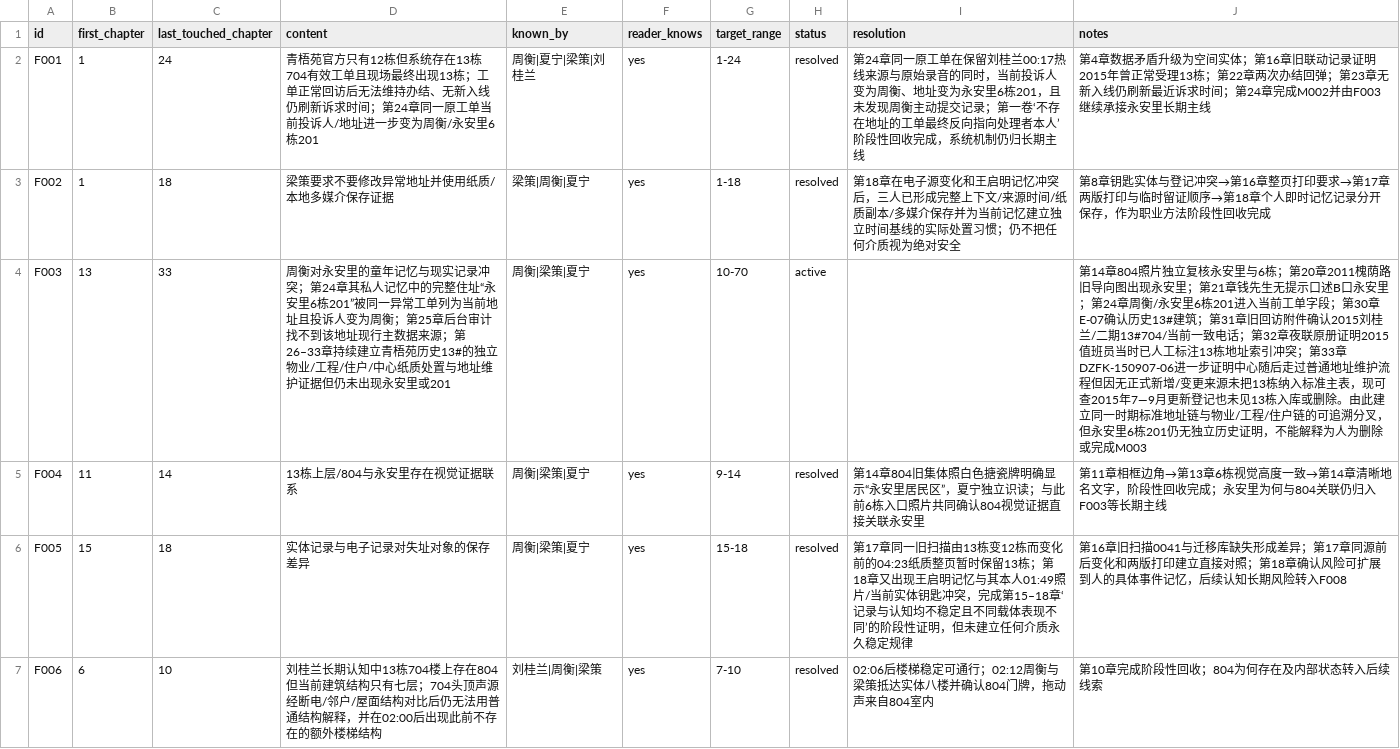
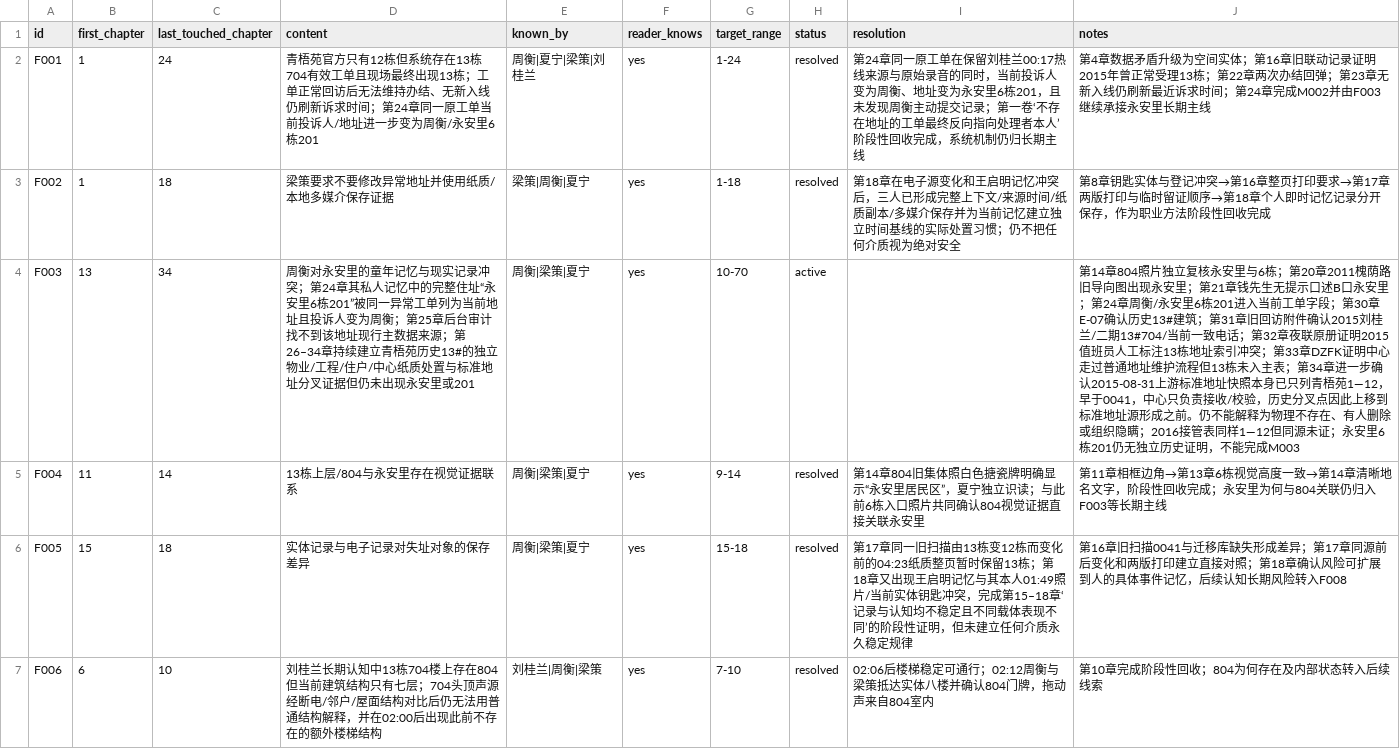
Before and after one commit to GcMin/fanqie-novel, a CSV file: memory/foreshadowing.csv, drawn as a sheet; only a part is shown; the diff covers the shown part only.

Commit message:
touch F003 for chapter 34

```diff
--- a/memory/foreshadowing.csv
+++ b/memory/foreshadowing.csv
@@ -3,3 +3,3 @@ F001,1,24,青梧苑官方只有12栋但系统存在13栋704有效工单且现场
 F002,1,18,梁策要求不要修改异常地址并使用纸质/本地多媒介保存证据,"梁策|周衡|夏宁",yes,1-18,resolved,"第18章在电子源变化和王启明记忆冲突后，三人已形成完整上下文/来源时间/纸质副本/多媒介保存并为当前记忆建立独立时间基线的实际处置习惯；仍不把任何介质视为绝对安全","第8章钥匙实体与登记冲突→第16章整页打印要求→第17章两版打印与临时留证顺序→第18章个人即时记忆记录分开保存，作为职业方法阶段性回收完成"
-F003,13,33,周衡对永安里的童年记忆与现实记录冲突；第24章其私人记忆中的完整住址“永安里6栋201”被同一异常工单列为当前地址且投诉人变为周衡；第25章后台审计找不到该地址现行主数据来源；第26–33章持续建立青梧苑历史13#的独立物业/工程/住户/中心纸质处置与地址维护证据但仍未出现永安里或201,"周衡|梁策|夏宁",yes,10-70,active,,"第14章804照片独立复核永安里与6栋；第20章2011槐荫路旧导向图出现永安里；第21章钱先生无提示口述B口永安里；第24章周衡/永安里6栋201进入当前工单字段；第30章E-07确认历史13#建筑；第31章旧回访附件确认2015刘桂兰/二期13#704/当前一致电话；第32章夜联原册证明2015值班员当时已人工标注13栋地址索引冲突；第33章DZFK-150907-06进一步证明中心随后走过普通地址维护流程但因无正式新增/变更来源未把13栋纳入标准主表，现可查2015年7—9月更新登记也未见13栋入库或删除。由此建立同一时期标准地址链与物业/工程/住户链的可追溯分叉，但永安里6栋201仍无独立历史证明，不能解释为人为删除或完成M003"
+F003,13,34,周衡对永安里的童年记忆与现实记录冲突；第24章其私人记忆中的完整住址“永安里6栋201”被同一异常工单列为当前地址且投诉人变为周衡；第25章后台审计找不到该地址现行主数据来源；第26–34章持续建立青梧苑历史13#的独立物业/工程/住户/中心纸质处置与标准地址分叉证据但仍未出现永安里或201,"周衡|梁策|夏宁",yes,10-70,active,,"第14章804照片独立复核永安里与6栋；第20章2011槐荫路旧导向图出现永安里；第21章钱先生无提示口述B口永安里；第24章周衡/永安里6栋201进入当前工单字段；第30章E-07确认历史13#建筑；第31章旧回访附件确认2015刘桂兰/二期13#704/当前一致电话；第32章夜联原册证明2015值班员人工标注13栋地址索引冲突；第33章DZFK证明中心走过普通地址维护流程但13栋未入主表；第34章进一步确认2015-08-31上游标准地址快照本身已只列青梧苑1—12，早于0041，中心只负责接收/校验，历史分叉点因此上移到标准地址源形成之前。仍不能解释为物理不存在、有人删除或组织隐瞒；2016接管表同样1—12但同源未证；永安里6栋201仍无独立历史证明，不能完成M003"
 F004,11,14,13栋上层/804与永安里存在视觉证据联系,"周衡|梁策|夏宁",yes,9-14,resolved,"第14章804旧集体照白色搪瓷牌明确显示“永安里居民区”，夏宁独立识读；与此前6栋入口照片共同确认804视觉证据直接关联永安里","第11章相框边角→第13章6栋视觉高度一致→第14章清晰地名文字，阶段性回收完成；永安里为何与804关联仍归入F003等长期主线"
```
Also changed, not shown: 1 edited cell elsewhere in this file.
